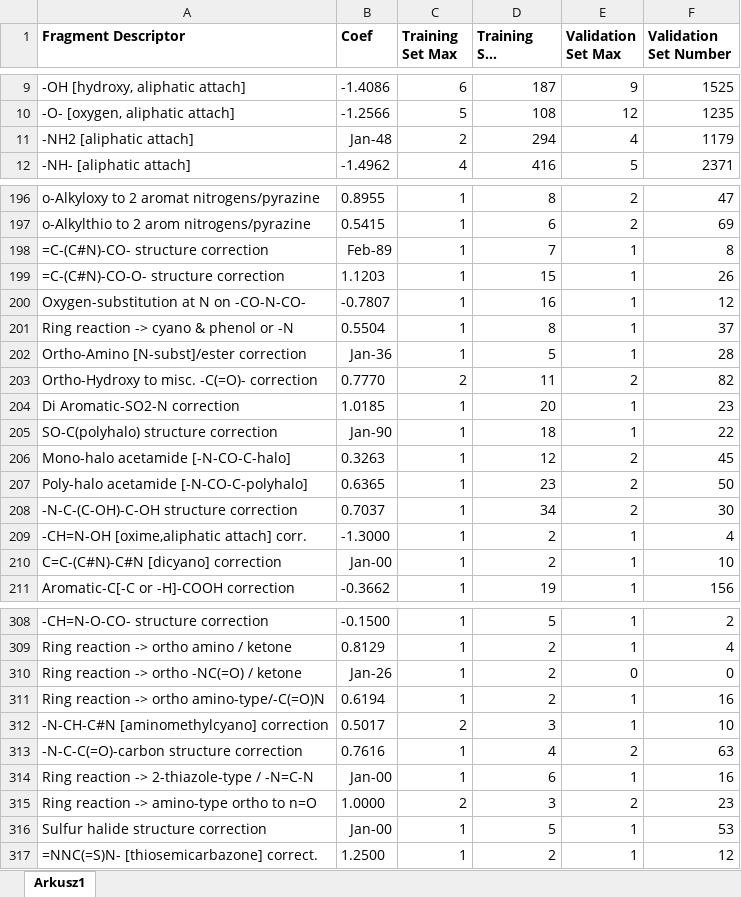
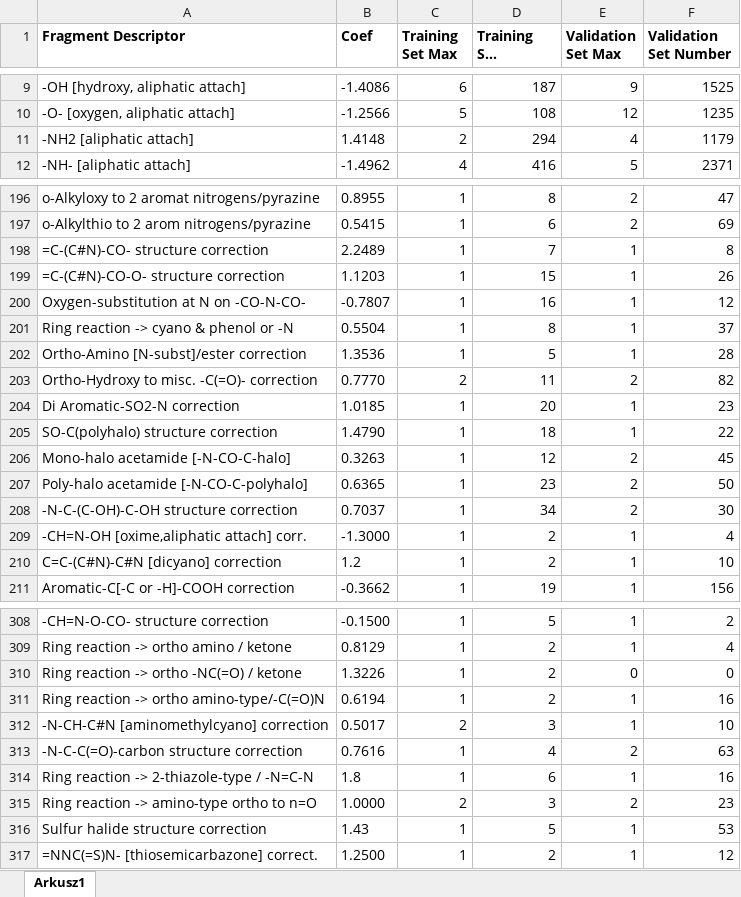
Before and after one commit to karoltopka/Chemalize, an Excel workbook: app/chemalize/episuite/reference_data/Appendix_A_KOWWIN.xlsx, sheet Arkusz1, drawn as a sheet; only a part is shown, gaps mark what is left out; long unchanged cells end in …; values as stored, in another font and other column widths than the file's, no borders; the diff covers the shown part only; the diff names each change by its address in the sheet, - before the commit and + after, or states it on an @@ line.

Commit message:
update to kow ad

```diff
--- a/app/chemalize/episuite/reference_data/Appendix_A_KOWWIN.xlsx (sheet Arkusz1)
+++ b/app/chemalize/episuite/reference_data/Appendix_A_KOWWIN.xlsx (sheet Arkusz1)
-B11 (Coef): Jan-48
+B11 (Coef): 1.4148
-B198 (Coef): Feb-89
+B198 (Coef): 2.2489
-B202 (Coef): Jan-36
+B202 (Coef): 1.3536
-B205 (Coef): Jan-90
+B205 (Coef): 1.4790
-B210 (Coef): Jan-00
+B210 (Coef): 1.2
-B310 (Coef): Jan-26
+B310 (Coef): 1.3226
-B314 (Coef): Jan-00
+B314 (Coef): 1.8
-B316 (Coef): Jan-00
+B316 (Coef): 1.43
```
Also changed, not shown: 28 edited cells elsewhere in this sheet.
